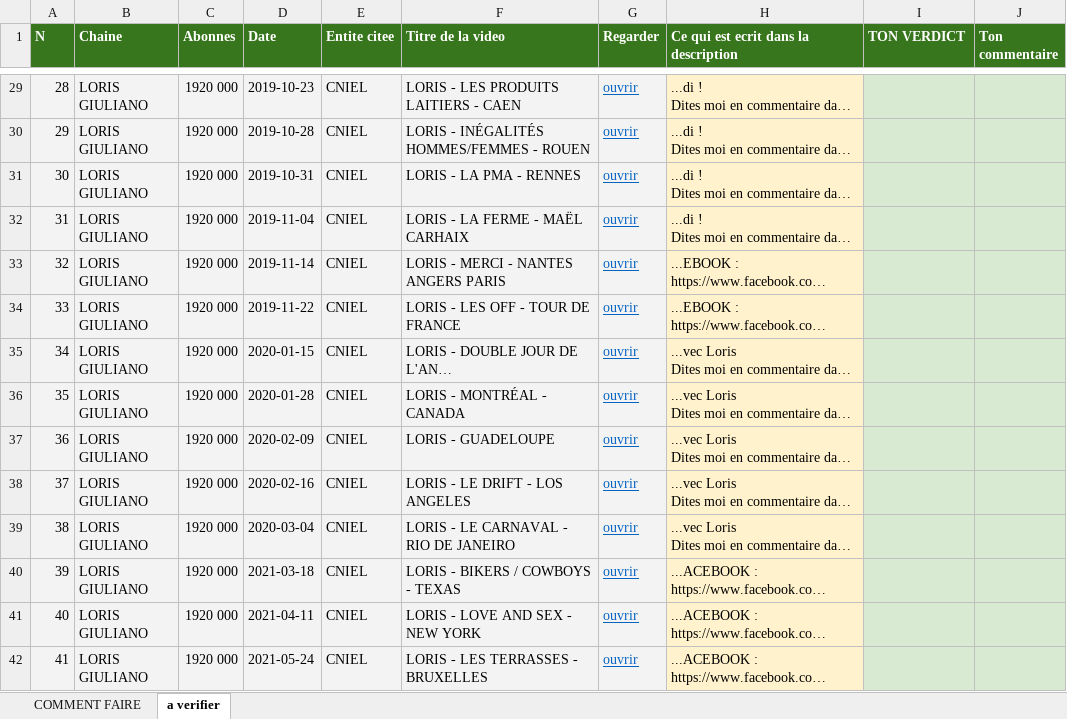
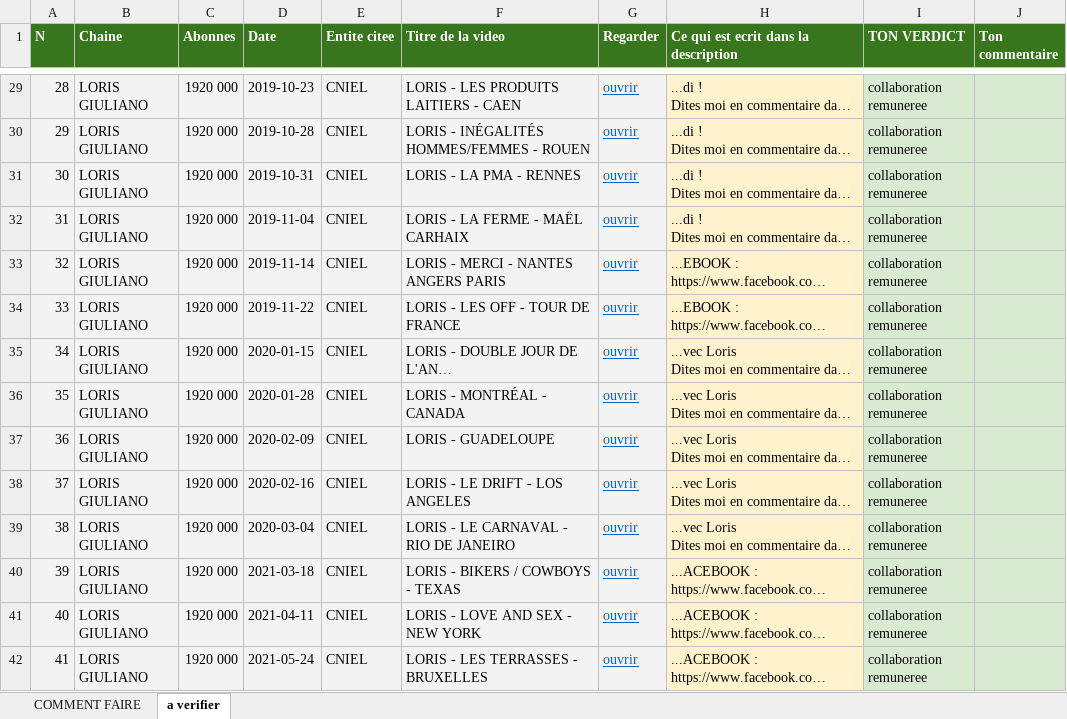
Before and after one commit to Tamateatea/influenceurs-lobbies-viande-lait, an Excel workbook: cartographie/A_VERIFIER.xlsx, sheet a verifier, drawn as a sheet; only a part is shown, gaps mark what is left out; long unchanged cells end in …; values as stored, in another font and other column widths than the file's, no borders; the diff covers the shown part only; the diff names each change by its address in the sheet, - before the commit and + after, or states it on an @@ line.

```diff
--- a/cartographie/A_VERIFIER.xlsx (sheet a verifier)
+++ b/cartographie/A_VERIFIER.xlsx (sheet a verifier)
-I29:I42 (TON VERDICT): (empty)
+I29:I42 (TON VERDICT): collaboration remuneree
```
Also changed, not shown: 430 edited cells elsewhere in this sheet, 4 other files.
